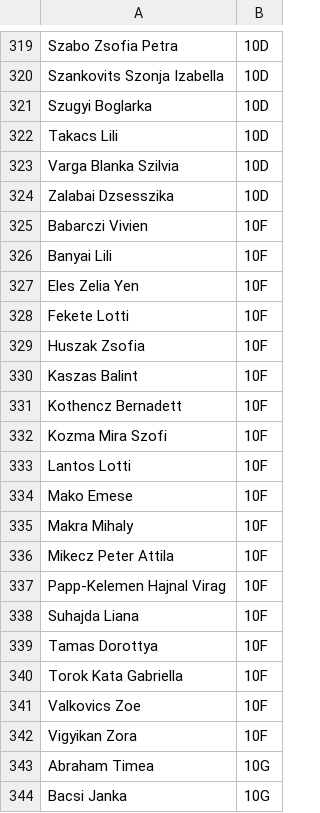
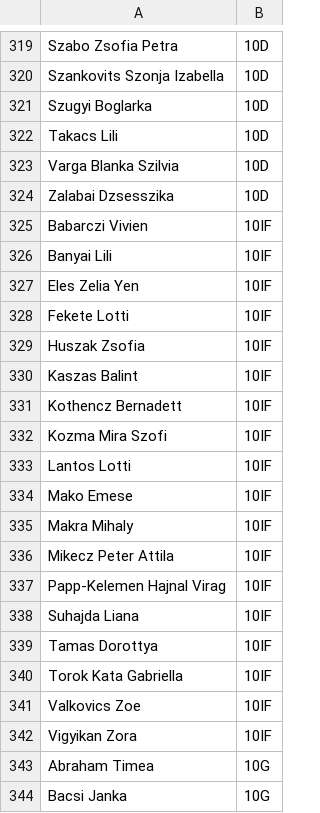
Before and after one commit to 1kdani/sg-vote, a CSV file: server/students.csv, drawn as a sheet; only a part is shown, gaps mark what is left out; the diff covers the shown part only.

Commit message:
10IF 12IF

```diff
--- a/server/students.csv
+++ b/server/students.csv
@@ -324,20 +324,20 @@ Varga Blanka Szilvia;10D
 Zalabai Dzsesszika;10D
-Babarczi Vivien;10F
-Banyai Lili;10F
-Eles Zelia Yen;10F
-Fekete Lotti;10F
-Huszak Zsofia;10F
-Kaszas Balint;10F
-Kothencz Bernadett;10F
-Kozma Mira Szofi;10F
-Lantos Lotti;10F
-Mako Emese;10F
-Makra Mihaly;10F
-Mikecz Peter Attila;10F
-Papp-Kelemen Hajnal Virag;10F
-Suhajda Liana;10F
-Tamas Dorottya;10F
-Torok Kata Gabriella;10F
-Valkovics Zoe;10F
-Vigyikan Zora;10F
+Babarczi Vivien;10IF
+Banyai Lili;10IF
+Eles Zelia Yen;10IF
+Fekete Lotti;10IF
+Huszak Zsofia;10IF
+Kaszas Balint;10IF
+Kothencz Bernadett;10IF
+Kozma Mira Szofi;10IF
+Lantos Lotti;10IF
+Mako Emese;10IF
+Makra Mihaly;10IF
+Mikecz Peter Attila;10IF
+Papp-Kelemen Hajnal Virag;10IF
+Suhajda Liana;10IF
+Tamas Dorottya;10IF
+Torok Kata Gabriella;10IF
+Valkovics Zoe;10IF
+Vigyikan Zora;10IF
 Abraham Timea;10G
```
Also changed, not shown: 43 edited cells elsewhere in this file.
